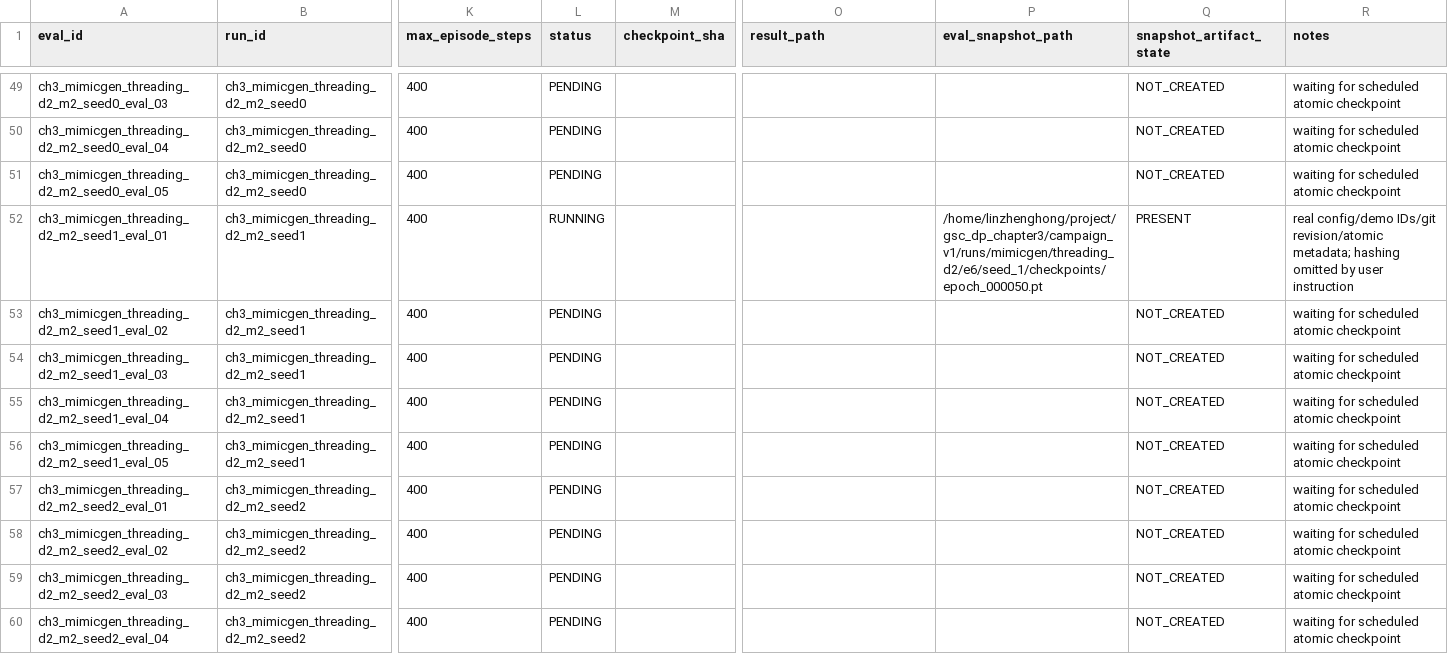
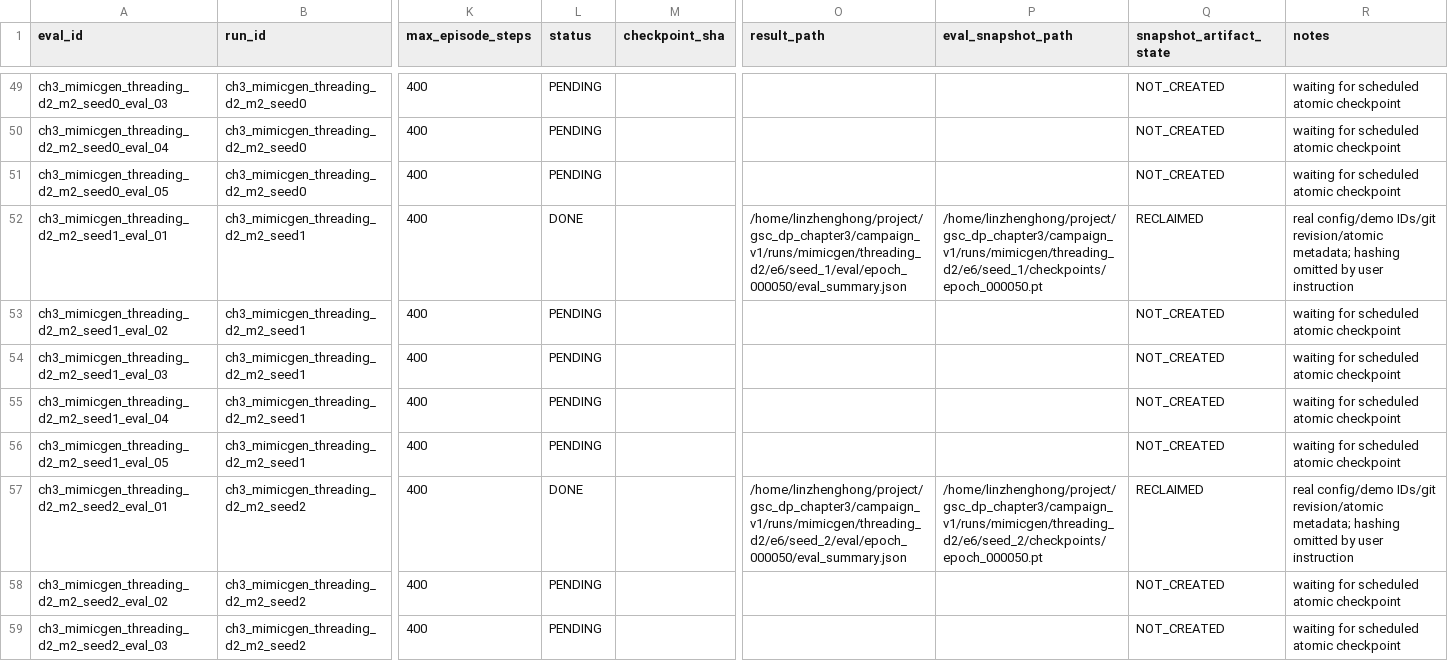
Before and after one commit to Lin-zh-handsome/depth, a CSV file: experiments/ch3/eval_manifest.csv, drawn as a sheet; only a part is shown, gaps mark what is left out; the shorter side is filled out with more unchanged rows; the diff names each change by its address in the sheet, - before the commit and + after, or states it on an @@ line.

```diff
--- a/experiments/ch3/eval_manifest.csv
+++ b/experiments/ch3/eval_manifest.csv
-L52 (status): RUNNING
+L52 (status): DONE
-O52 (result_path): (empty)
+O52 (result_path): /home/linzhenghong/project/gsc_dp_chapter3/campaign_v1/runs/mimicgen/threading_d2/e6/seed_1/eval/epoch_000050/eval_summary.json
-Q52 (snapshot_artifact_state): PRESENT
+Q52 (snapshot_artifact_state): RECLAIMED
-L57 (status): PENDING
+L57 (status): DONE
-O57 (result_path): (empty)
+O57 (result_path): /home/linzhenghong/project/gsc_dp_chapter3/campaign_v1/runs/mimicgen/threading_d2/e6/seed_2/eval/epoch_000050/eval_summary.json
-P57 (eval_snapshot_path): (empty)
+P57 (eval_snapshot_path): /home/linzhenghong/project/gsc_dp_chapter3/campaign_v1/runs/mimicgen/threading_d2/e6/seed_2/checkpoints/epoch_000050.pt
-Q57 (snapshot_artifact_state): NOT_CREATED
+Q57 (snapshot_artifact_state): RECLAIMED
-R57 (notes): waiting for scheduled atomic checkpoint
+R57 (notes): real config/demo IDs/git revision/atomic metadata; hashing omitted by user instruction
```
Also changed, not shown: experiments/ch3/eval_results.csv, experiments/ch3/run_manifest.csv, 6 other files.
